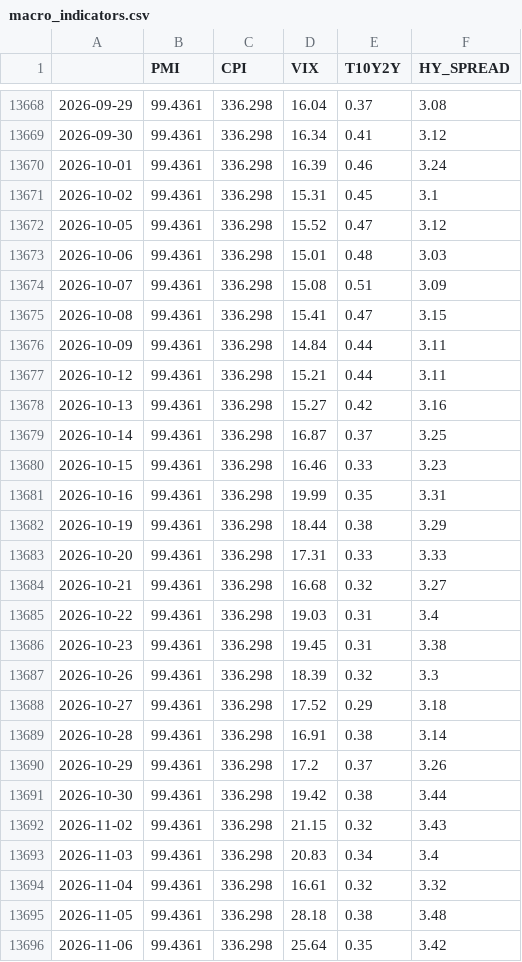
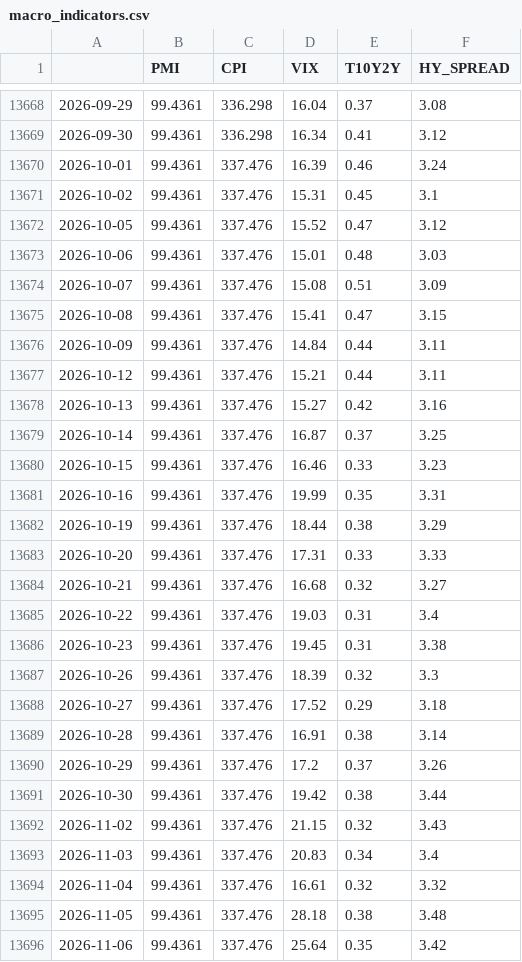
Before and after one commit to Edu-Moreira/Elros, a CSV file: QuantSystem_V2/output/macro_indicators.csv, drawn as a sheet; only a part is shown, gaps mark what is left out; the diff covers the shown part only.

```diff
--- a/QuantSystem_V2/output/macro_indicators.csv
+++ b/QuantSystem_V2/output/macro_indicators.csv
@@ -13669,28 +13669,28 @@
 2026-09-30,99.4361,336.298,16.34,0.41,3.12
-2026-10-01,99.4361,336.298,16.39,0.46,3.24
-2026-10-02,99.4361,336.298,15.31,0.45,3.1
-2026-10-05,99.4361,336.298,15.52,0.47,3.12
-2026-10-06,99.4361,336.298,15.01,0.48,3.03
-2026-10-07,99.4361,336.298,15.08,0.51,3.09
-2026-10-08,99.4361,336.298,15.41,0.47,3.15
-2026-10-09,99.4361,336.298,14.84,0.44,3.11
-2026-10-12,99.4361,336.298,15.21,0.44,3.11
-2026-10-13,99.4361,336.298,15.27,0.42,3.16
-2026-10-14,99.4361,336.298,16.87,0.37,3.25
-2026-10-15,99.4361,336.298,16.46,0.33,3.23
-2026-10-16,99.4361,336.298,19.99,0.35,3.31
-2026-10-19,99.4361,336.298,18.44,0.38,3.29
-2026-10-20,99.4361,336.298,17.31,0.33,3.33
-2026-10-21,99.4361,336.298,16.68,0.32,3.27
-2026-10-22,99.4361,336.298,19.03,0.31,3.4
-2026-10-23,99.4361,336.298,19.45,0.31,3.38
-2026-10-26,99.4361,336.298,18.39,0.32,3.3
-2026-10-27,99.4361,336.298,17.52,0.29,3.18
-2026-10-28,99.4361,336.298,16.91,0.38,3.14
-2026-10-29,99.4361,336.298,17.2,0.37,3.26
-2026-10-30,99.4361,336.298,19.42,0.38,3.44
-2026-11-02,99.4361,336.298,21.15,0.32,3.43
-2026-11-03,99.4361,336.298,20.83,0.34,3.4
-2026-11-04,99.4361,336.298,16.61,0.32,3.32
-2026-11-05,99.4361,336.298,28.18,0.38,3.48
-2026-11-06,99.4361,336.298,25.64,0.35,3.42
+2026-10-01,99.4361,337.476,16.39,0.46,3.24
+2026-10-02,99.4361,337.476,15.31,0.45,3.1
+2026-10-05,99.4361,337.476,15.52,0.47,3.12
+2026-10-06,99.4361,337.476,15.01,0.48,3.03
+2026-10-07,99.4361,337.476,15.08,0.51,3.09
+2026-10-08,99.4361,337.476,15.41,0.47,3.15
+2026-10-09,99.4361,337.476,14.84,0.44,3.11
+2026-10-12,99.4361,337.476,15.21,0.44,3.11
+2026-10-13,99.4361,337.476,15.27,0.42,3.16
+2026-10-14,99.4361,337.476,16.87,0.37,3.25
+2026-10-15,99.4361,337.476,16.46,0.33,3.23
+2026-10-16,99.4361,337.476,19.99,0.35,3.31
+2026-10-19,99.4361,337.476,18.44,0.38,3.29
+2026-10-20,99.4361,337.476,17.31,0.33,3.33
+2026-10-21,99.4361,337.476,16.68,0.32,3.27
+2026-10-22,99.4361,337.476,19.03,0.31,3.4
+2026-10-23,99.4361,337.476,19.45,0.31,3.38
+2026-10-26,99.4361,337.476,18.39,0.32,3.3
+2026-10-27,99.4361,337.476,17.52,0.29,3.18
+2026-10-28,99.4361,337.476,16.91,0.38,3.14
+2026-10-29,99.4361,337.476,17.2,0.37,3.26
+2026-10-30,99.4361,337.476,19.42,0.38,3.44
+2026-11-02,99.4361,337.476,21.15,0.32,3.43
+2026-11-03,99.4361,337.476,20.83,0.34,3.4
+2026-11-04,99.4361,337.476,16.61,0.32,3.32
+2026-11-05,99.4361,337.476,28.18,0.38,3.48
+2026-11-06,99.4361,337.476,25.64,0.35,3.42
```
Also changed, not shown: 1 added row and 4 edited cells elsewhere in this file, QuantSystem_V2/output/br_data.csv, QuantSystem_V2/output/markowitz_v2_nav.csv, 11 other files.
